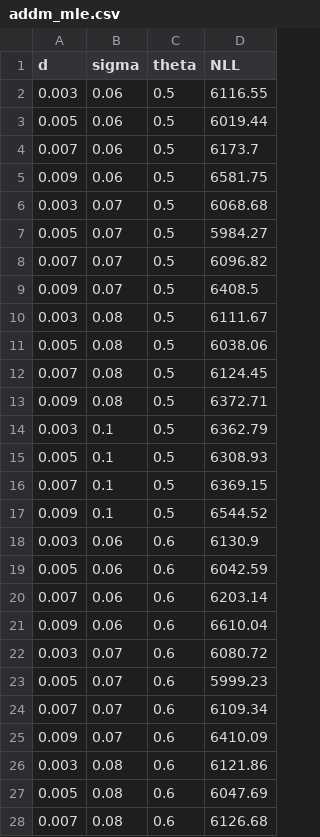
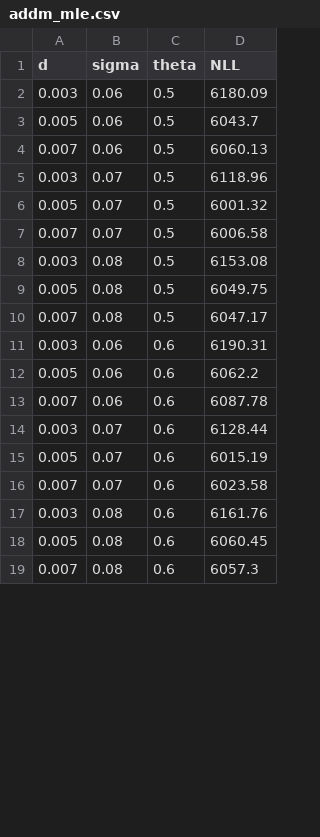
Before and after one commit to zenkavi/aDDM-Toolbox-GPU, a CSV file: results/addm_mle.csv, drawn as a sheet; only a part is shown; the diff covers the shown part only.

```diff
--- a/results/addm_mle.csv
+++ b/results/addm_mle.csv
@@ -1,28 +1,19 @@
 d,sigma,theta,NLL
-0.003,0.06,0.5,6116.55
-0.005,0.06,0.5,6019.44
-0.007,0.06,0.5,6173.7
-0.009,0.06,0.5,6581.75
-0.003,0.07,0.5,6068.68
-0.005,0.07,0.5,5984.27
-0.007,0.07,0.5,6096.82
-0.009,0.07,0.5,6408.5
-0.003,0.08,0.5,6111.67
-0.005,0.08,0.5,6038.06
-0.007,0.08,0.5,6124.45
-0.009,0.08,0.5,6372.71
-0.003,0.1,0.5,6362.79
-0.005,0.1,0.5,6308.93
-0.007,0.1,0.5,6369.15
-0.009,0.1,0.5,6544.52
-0.003,0.06,0.6,6130.9
-0.005,0.06,0.6,6042.59
-0.007,0.06,0.6,6203.14
-0.009,0.06,0.6,6610.04
-0.003,0.07,0.6,6080.72
-0.005,0.07,0.6,5999.23
-0.007,0.07,0.6,6109.34
-0.009,0.07,0.6,6410.09
-0.003,0.08,0.6,6121.86
-0.005,0.08,0.6,6047.69
-0.007,0.08,0.6,6126.68
+0.003,0.06,0.5,6180.09
+0.005,0.06,0.5,6043.7
+0.007,0.06,0.5,6060.13
+0.003,0.07,0.5,6118.96
+0.005,0.07,0.5,6001.32
+0.007,0.07,0.5,6006.58
+0.003,0.08,0.5,6153.08
+0.005,0.08,0.5,6049.75
+0.007,0.08,0.5,6047.17
+0.003,0.06,0.6,6190.31
+0.005,0.06,0.6,6062.2
+0.007,0.06,0.6,6087.78
+0.003,0.07,0.6,6128.44
+0.005,0.07,0.6,6015.19
+0.007,0.07,0.6,6023.58
+0.003,0.08,0.6,6161.76
+0.005,0.08,0.6,6060.45
+0.007,0.08,0.6,6057.3
```
Also changed, not shown: 28 removed rows and 9 edited cells elsewhere in this file, results/addm_posteriors.csv, results/addm_simulations.csv, 10 other files.
